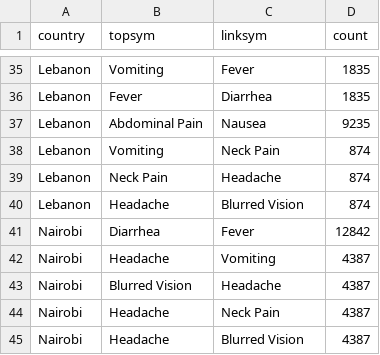
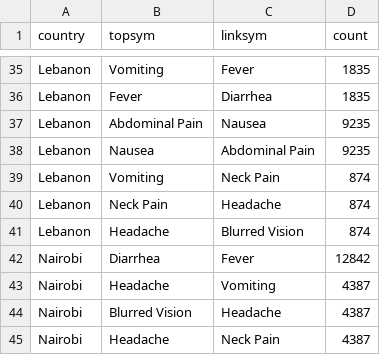
Before and after one commit to caroline0codes/CSEDataVis, a CSV file: disease_data.csv, drawn as a sheet; only a part is shown, gaps mark what is left out; the shorter side is filled out with more unchanged rows; the diff names each change by its address in the sheet, - before the commit and + after, or states it on an @@ line.

Commit message:
Update disease_data.csv

```diff
--- a/disease_data.csv
+++ b/disease_data.csv
+row 38: Lebanon | Nausea | Abdominal Pain | 9235
```
